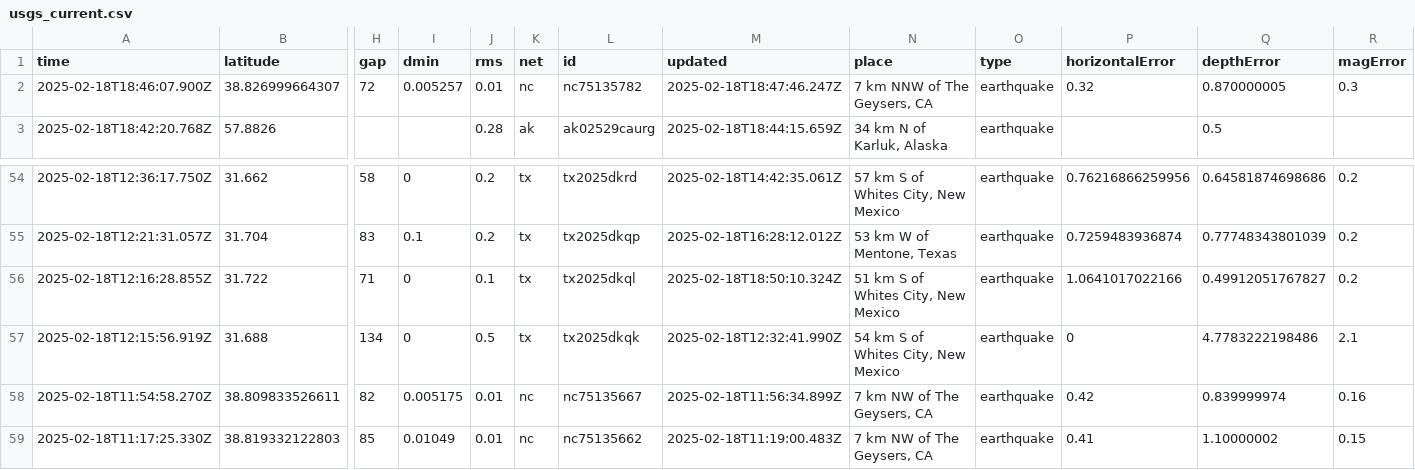
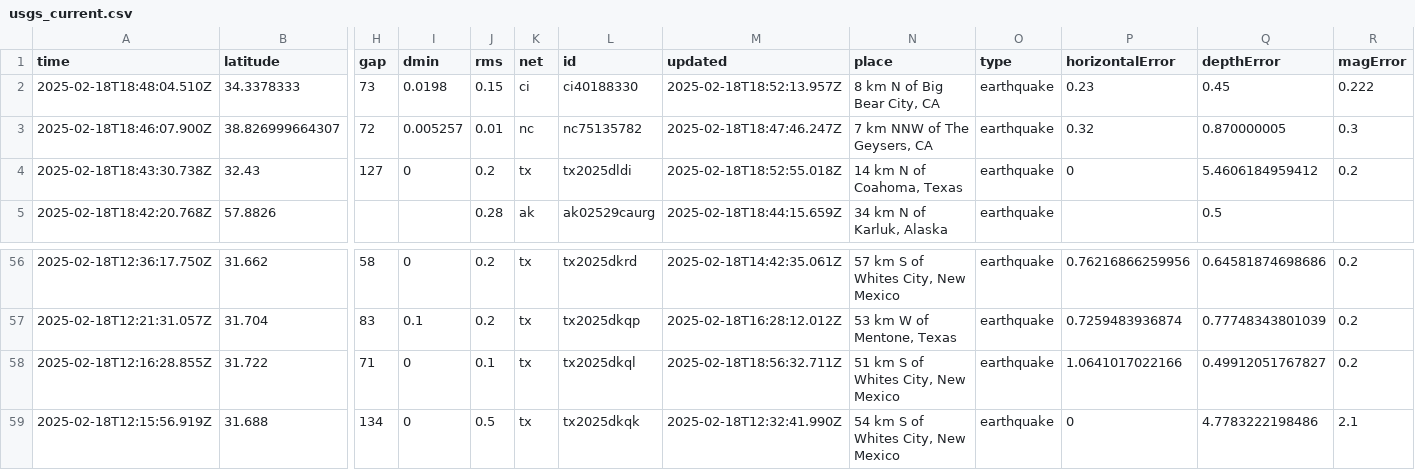
Before and after one commit to rafaelmatsuyama/FIAP-2025-ABDR-StreamProcessingPipelines, a CSV file: usgs_current.csv, drawn as a sheet; only a part is shown, gaps mark what is left out; the shorter side is filled out with more unchanged rows; addresses are those after the commit; rows hold the shown columns only; the diff names each change by its address in the sheet, - before the commit and + after, or states it on an @@ line.

```diff
--- a/usgs_current.csv
+++ b/usgs_current.csv
+row 2: 2025-02-18T18:48:04.510Z | 34.3378333 | 73 | 0.0198 | 0.15 | ci | ci40188330 | 2025-02-18T18:52:13.957Z | 8 km N of Big Bear City, CA | earthquake | 0.23 | 0.45 | 0.222
+row 4: 2025-02-18T18:43:30.738Z | 32.43 | 127 | 0 | 0.2 | tx | tx2025dldi | 2025-02-18T18:52:55.018Z | 14 km N of Coahoma, Texas | earthquake | 0 | 5.4606184959412 | 0.2
-M58 (updated): 2025-02-18T18:50:10.324Z
+M58 (updated): 2025-02-18T18:56:32.711Z
```
Also changed, not shown: usgs_main.csv.
